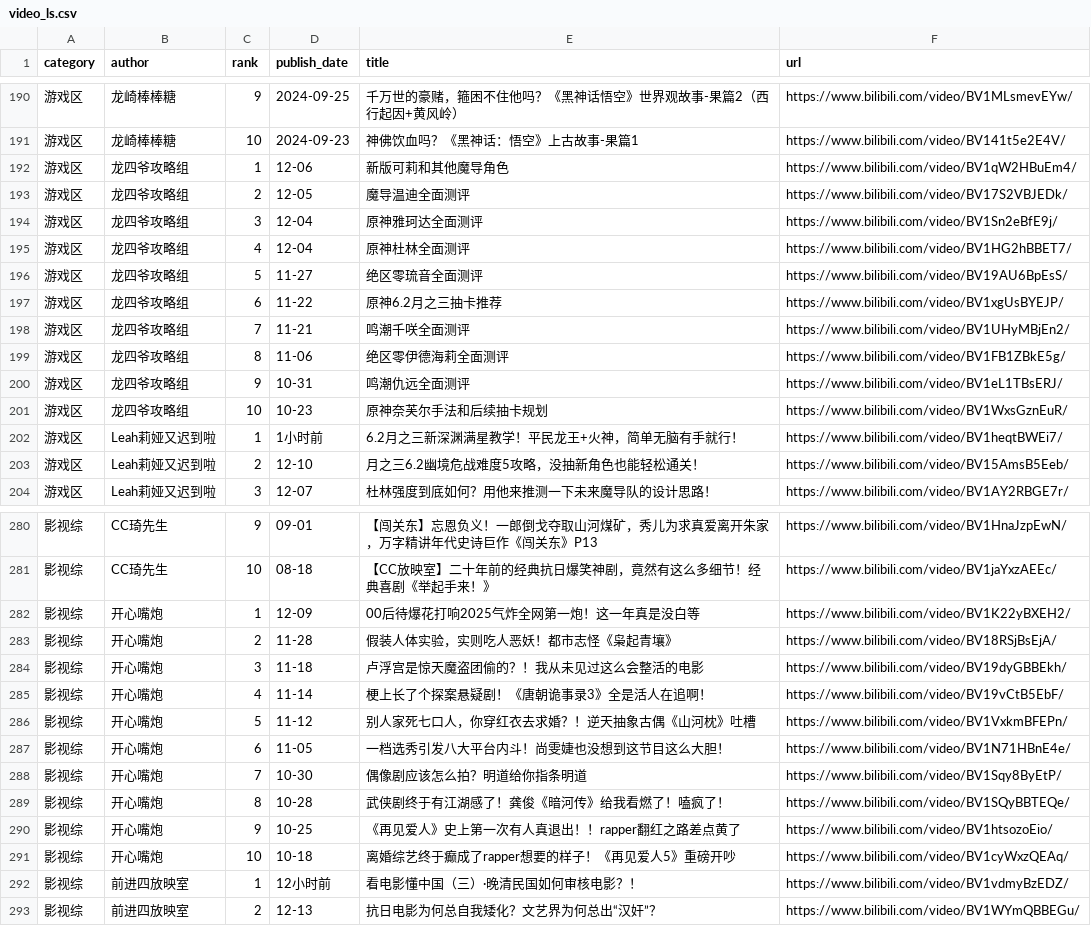
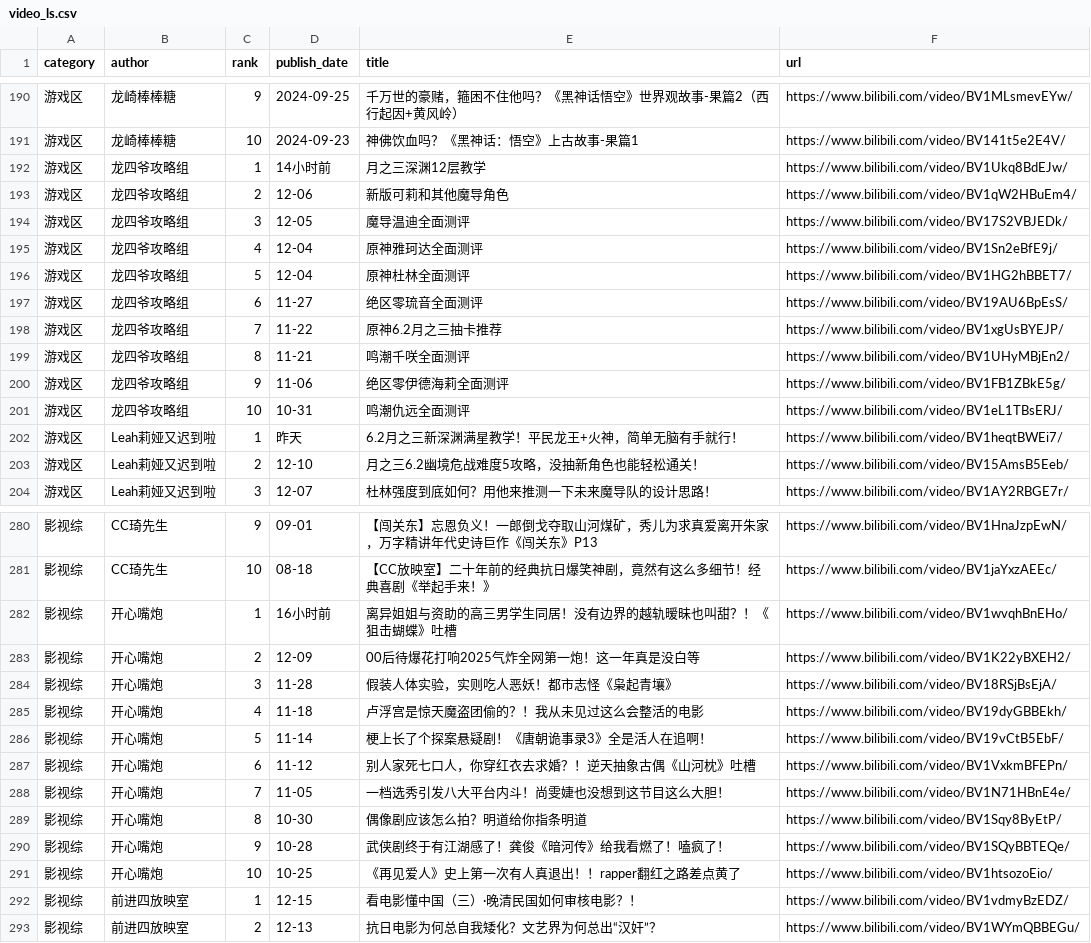
Before and after one commit to xujl1999/Key-Data-Management, a CSV file: video/video_ls.csv, drawn as a sheet; only a part is shown, gaps mark what is left out; the diff covers the shown part only.

```diff
--- a/video/video_ls.csv
+++ b/video/video_ls.csv
@@ -191,13 +191,13 @@ category,author,rank,publish_date,title,url
 游戏区,龙崎棒棒糖,10,2024-09-23,神佛饮血吗？《黑神话：悟空》上古故事-果篇1,https://www.bilibili.com/video/BV141t5e2E4V/
-游戏区,龙四爷攻略组,1,12-06,新版可莉和其他魔导角色,https://www.bilibili.com/video/BV1qW2HBuEm4/
-游戏区,龙四爷攻略组,2,12-05,魔导温迪全面测评,https://www.bilibili.com/video/BV17S2VBJEDk/
-游戏区,龙四爷攻略组,3,12-04,原神雅珂达全面测评,https://www.bilibili.com/video/BV1Sn2eBfE9j/
-游戏区,龙四爷攻略组,4,12-04,原神杜林全面测评,https://www.bilibili.com/video/BV1HG2hBBET7/
-游戏区,龙四爷攻略组,5,11-27,绝区零琉音全面测评,https://www.bilibili.com/video/BV19AU6BpEsS/
-游戏区,龙四爷攻略组,6,11-22,原神6.2月之三抽卡推荐,https://www.bilibili.com/video/BV1xgUsBYEJP/
-游戏区,龙四爷攻略组,7,11-21,鸣潮千咲全面测评,https://www.bilibili.com/video/BV1UHyMBjEn2/
-游戏区,龙四爷攻略组,8,11-06,绝区零伊德海莉全面测评,https://www.bilibili.com/video/BV1FB1ZBkE5g/
-游戏区,龙四爷攻略组,9,10-31,鸣潮仇远全面测评,https://www.bilibili.com/video/BV1eL1TBsERJ/
-游戏区,龙四爷攻略组,10,10-23,原神奈芙尔手法和后续抽卡规划,https://www.bilibili.com/video/BV1WxsGznEuR/
-游戏区,Leah莉娅又迟到啦,1,1小时前,6.2月之三新深渊满星教学！平民龙王+火神，简单无脑有手就行！,https://www.bilibili.com/video/BV1heqtBWEi7/
+游戏区,龙四爷攻略组,1,14小时前,月之三深渊12层教学,https://www.bilibili.com/video/BV1Ukq8BdEJw/
+游戏区,龙四爷攻略组,2,12-06,新版可莉和其他魔导角色,https://www.bilibili.com/video/BV1qW2HBuEm4/
+游戏区,龙四爷攻略组,3,12-05,魔导温迪全面测评,https://www.bilibili.com/video/BV17S2VBJEDk/
+游戏区,龙四爷攻略组,4,12-04,原神雅珂达全面测评,https://www.bilibili.com/video/BV1Sn2eBfE9j/
+游戏区,龙四爷攻略组,5,12-04,原神杜林全面测评,https://www.bilibili.com/video/BV1HG2hBBET7/
+游戏区,龙四爷攻略组,6,11-27,绝区零琉音全面测评,https://www.bilibili.com/video/BV19AU6BpEsS/
+游戏区,龙四爷攻略组,7,11-22,原神6.2月之三抽卡推荐,https://www.bilibili.com/video/BV1xgUsBYEJP/
+游戏区,龙四爷攻略组,8,11-21,鸣潮千咲全面测评,https://www.bilibili.com/video/BV1UHyMBjEn2/
+游戏区,龙四爷攻略组,9,11-06,绝区零伊德海莉全面测评,https://www.bilibili.com/video/BV1FB1ZBkE5g/
+游戏区,龙四爷攻略组,10,10-31,鸣潮仇远全面测评,https://www.bilibili.com/video/BV1eL1TBsERJ/
+游戏区,Leah莉娅又迟到啦,1,昨天,6.2月之三新深渊满星教学！平民龙王+火神，简单无脑有手就行！,https://www.bilibili.com/video/BV1heqtBWEi7/
 游戏区,Leah莉娅又迟到啦,2,12-10,月之三6.2幽境危战难度5攻略，没抽新角色也能轻松通关！,https://www.bilibili.com/video/BV15AmsB5Eeb/
@@ -281,13 +281,13 @@ category,author,rank,publish_date,title,url
 影视综,CC琦先生,10,08-18,【CC放映室】二十年前的经典抗日爆笑神剧，竟然有这么多细节！经典喜剧《举起手来！》,https://www.bilibili.com/video/BV1jaYxzAEEc/
-影视综,开心嘴炮,1,12-09,00后待爆花打响2025气炸全网第一炮！这一年真是没白等,https://www.bilibili.com/video/BV1K22yBXEH2/
-影视综,开心嘴炮,2,11-28,假装人体实验，实则吃人恶妖！都市志怪《枭起青壤》,https://www.bilibili.com/video/BV18RSjBsEjA/
-影视综,开心嘴炮,3,11-18,卢浮宫是惊天魔盗团偷的？！我从未见过这么会整活的电影,https://www.bilibili.com/video/BV19dyGBBEkh/
-影视综,开心嘴炮,4,11-14,梗上长了个探案悬疑剧！《唐朝诡事录3》全是活人在追啊！,https://www.bilibili.com/video/BV19vCtB5EbF/
-影视综,开心嘴炮,5,11-12,别人家死七口人，你穿红衣去求婚？！逆天抽象古偶《山河枕》吐槽,https://www.bilibili.com/video/BV1VxkmBFEPn/
-影视综,开心嘴炮,6,11-05,一档选秀引发八大平台内斗！尚雯婕也没想到这节目这么大胆！,https://www.bilibili.com/video/BV1N71HBnE4e/
-影视综,开心嘴炮,7,10-30,偶像剧应该怎么拍？明道给你指条明道,https://www.bilibili.com/video/BV1Sqy8ByEtP/
-影视综,开心嘴炮,8,10-28,武侠剧终于有江湖感了！龚俊《暗河传》给我看燃了！嗑疯了！,https://www.bilibili.com/video/BV1SQyBBTEQe/
-影视综,开心嘴炮,9,10-25,《再见爱人》史上第一次有人真退出！！rapper翻红之路差点黄了,https://www.bilibili.com/video/BV1htsozoEio/
-影视综,开心嘴炮,10,10-18,离婚综艺终于癫成了rapper想要的样子！《再见爱人5》重磅开吵,https://www.bilibili.com/video/BV1cyWxzQEAq/
-影视综,前进四放映室,1,12小时前,看电影懂中国（三）·晚清民国如何审核电影？！,https://www.bilibili.com/video/BV1vdmyBzEDZ/
+影视综,开心嘴炮,1,16小时前,离异姐姐与资助的高三男学生同居！没有边界的越轨暧昧也叫甜？！《狙击蝴蝶》吐槽,https://www.bilibili.com/video/BV1wvqhBnEHo/
+影视综,开心嘴炮,2,12-09,00后待爆花打响2025气炸全网第一炮！这一年真是没白等,https://www.bilibili.com/video/BV1K22yBXEH2/
+影视综,开心嘴炮,3,11-28,假装人体实验，实则吃人恶妖！都市志怪《枭起青壤》,https://www.bilibili.com/video/BV18RSjBsEjA/
+影视综,开心嘴炮,4,11-18,卢浮宫是惊天魔盗团偷的？！我从未见过这么会整活的电影,https://www.bilibili.com/video/BV19dyGBBEkh/
+影视综,开心嘴炮,5,11-14,梗上长了个探案悬疑剧！《唐朝诡事录3》全是活人在追啊！,https://www.bilibili.com/video/BV19vCtB5EbF/
+影视综,开心嘴炮,6,11-12,别人家死七口人，你穿红衣去求婚？！逆天抽象古偶《山河枕》吐槽,https://www.bilibili.com/video/BV1VxkmBFEPn/
+影视综,开心嘴炮,7,11-05,一档选秀引发八大平台内斗！尚雯婕也没想到这节目这么大胆！,https://www.bilibili.com/video/BV1N71HBnE4e/
+影视综,开心嘴炮,8,10-30,偶像剧应该怎么拍？明道给你指条明道,https://www.bilibili.com/video/BV1Sqy8ByEtP/
+影视综,开心嘴炮,9,10-28,武侠剧终于有江湖感了！龚俊《暗河传》给我看燃了！嗑疯了！,https://www.bilibili.com/video/BV1SQyBBTEQe/
+影视综,开心嘴炮,10,10-25,《再见爱人》史上第一次有人真退出！！rapper翻红之路差点黄了,https://www.bilibili.com/video/BV1htsozoEio/
+影视综,前进四放映室,1,12-15,看电影懂中国（三）·晚清民国如何审核电影？！,https://www.bilibili.com/video/BV1vdmyBzEDZ/
 影视综,前进四放映室,2,12-13,抗日电影为何总自我矮化？文艺界为何总出“汉奸”？,https://www.bilibili.com/video/BV1WYmQBBEGu/
```
Also changed, not shown: 4 added rows, 4 removed rows and 45 edited cells elsewhere in this file, web/video_ls.csv.
